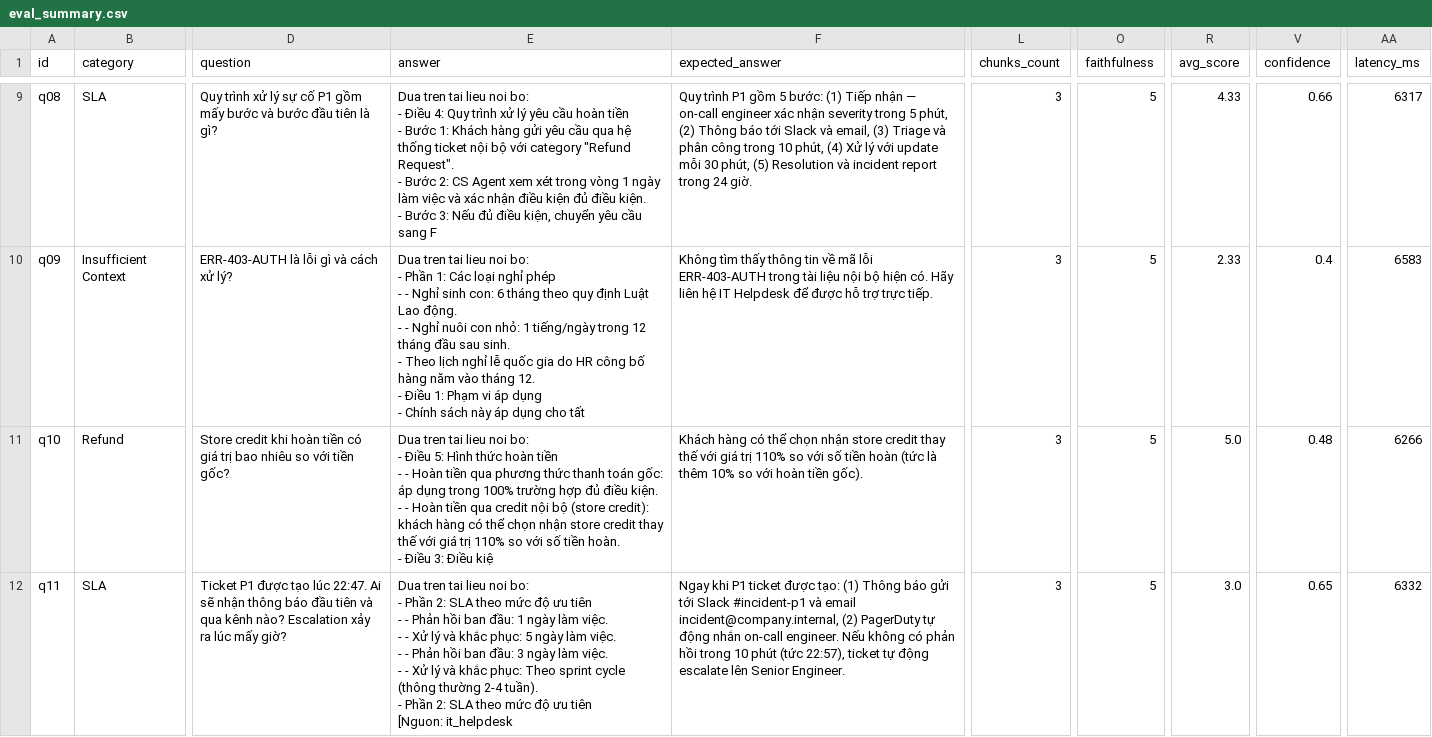
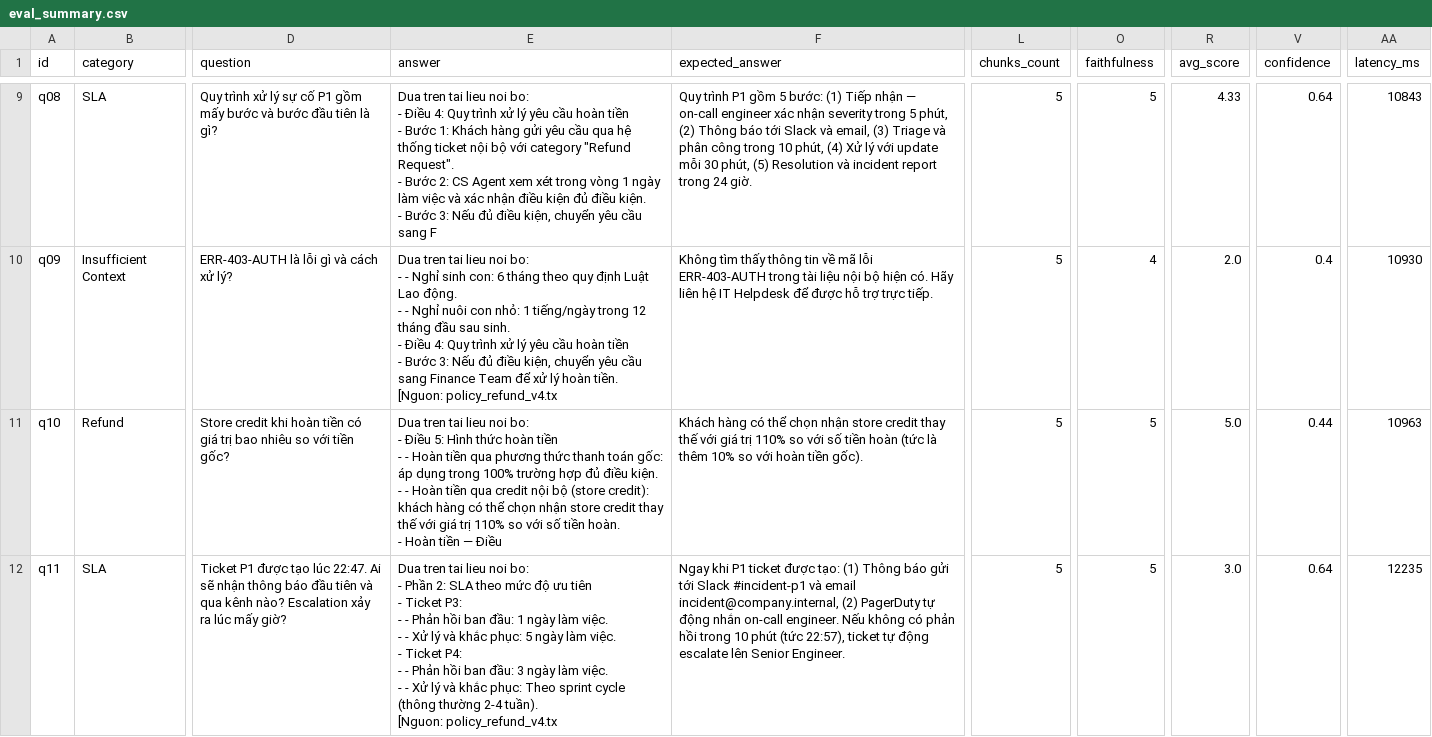
Before and after one commit to NGUYENNANGANH/Lecture-Day-08-09-10, a CSV file: day09/lab/artifacts/eval_summary.csv, drawn as a sheet; only a part is shown, gaps mark what is left out; ↵ is a line break in a cell; the diff covers the shown part only; the diff names each change by its address in the sheet, - before the commit and + after, or states it on an @@ line.

```diff
--- a/day09/lab/artifacts/eval_summary.csv
+++ b/day09/lab/artifacts/eval_summary.csv
-L9:L12 (chunks_count): 3
+L9:L12 (chunks_count): 5
-V9 (confidence): 0.66
+V9 (confidence): 0.64
-AA9 (latency_ms): 6317
+AA9 (latency_ms): 10843
-E10 (answer): …bo: ↵ - Phần 1: Các loại nghỉ phép ↵ - - Nghỉ sinh con: 6 tháng theo quy định Luật Lao động. ↵ - - Nghỉ nuôi con nhỏ: 1 tiếng/ngày trong 12 tháng đầu sau sinh. ↵ - Theo lịch nghỉ lễ quốc gia do HR công bố hàng năm vào tháng 12. ↵ - Điều 1: Phạm vi áp dụng ↵ - Chính sách này áp dụng cho tất
+E10 (answer): …bo: ↵ - - Nghỉ sinh con: 6 tháng theo quy định Luật Lao động. ↵ - - Nghỉ nuôi con nhỏ: 1 tiếng/ngày trong 12 tháng đầu sau sinh. ↵ - Điều 4: Quy trình xử lý yêu cầu hoàn tiền ↵ - Bước 3: Nếu đủ điều kiện, chuyển yêu cầu sang Finance Team để xử lý hoàn tiền. ↵ [Nguon: policy_refund_v4.tx
-O10 (faithfulness): 5
+O10 (faithfulness): 4
-R10 (avg_score): 2.33
+R10 (avg_score): 2.0
-AA10 (latency_ms): 6583
+AA10 (latency_ms): 10930
-E11 (answer): …hoàn. ↵ - Điều 3: Điều kiệ
+E11 (answer): …hoàn. ↵ - Hoàn tiền — Điều
-V11 (confidence): 0.48
+V11 (confidence): 0.44
-AA11 (latency_ms): 6266
+AA11 (latency_ms): 10963
-E12 (answer): …tiên ↵ - - Phản hồi ban đầu: 1 ngày làm việc. ↵ - - Xử lý và khắc phục: 5 ngày làm việc. ↵ - - Phản hồi ban đầu: 3 ngày làm việc. ↵ - - Xử lý và khắc phục: Theo sprint cycle (thông thường 2-4 tuần). ↵ - Phần 2: SLA theo mức độ ưu tiên ↵ [Nguon: it_helpdesk
+E12 (answer): …tiên ↵ - Ticket P3: ↵ - - Phản hồi ban đầu: 1 ngày làm việc. ↵ - - Xử lý và khắc phục: 5 ngày làm việc. ↵ - Ticket P4: ↵ - - Phản hồi ban đầu: 3 ngày làm việc. ↵ - - Xử lý và khắc phục: Theo sprint cycle (thông thường 2-4 tuần). ↵ [Nguon: policy_refund_v4.tx
-V12 (confidence): 0.65
+V12 (confidence): 0.64
-AA12 (latency_ms): 6332
+AA12 (latency_ms): 12235
```
Also changed, not shown: 54 edited cells elsewhere in this file, 21 other files.
